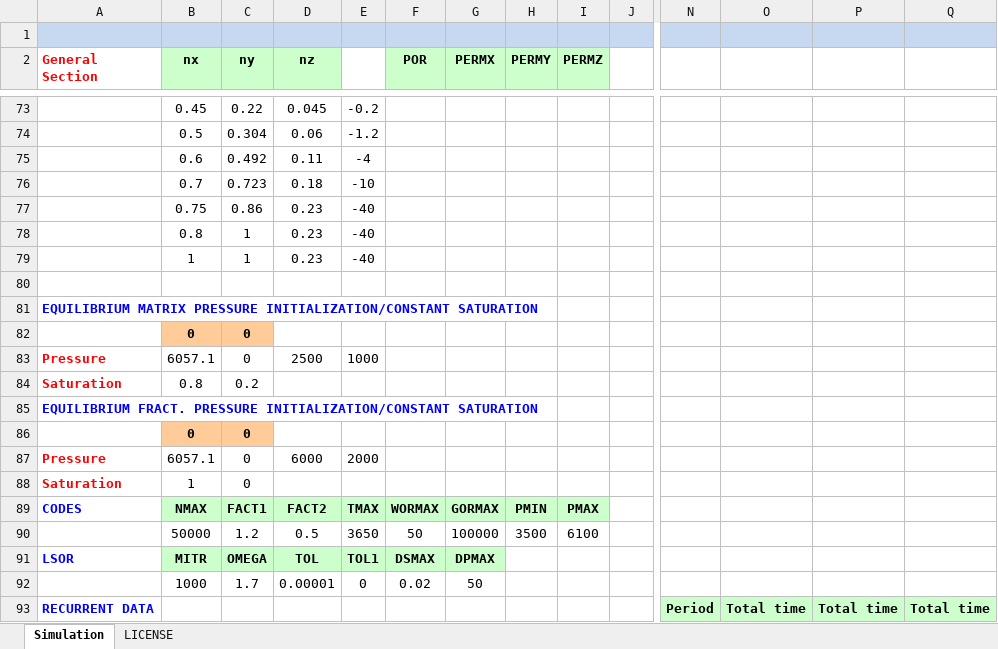
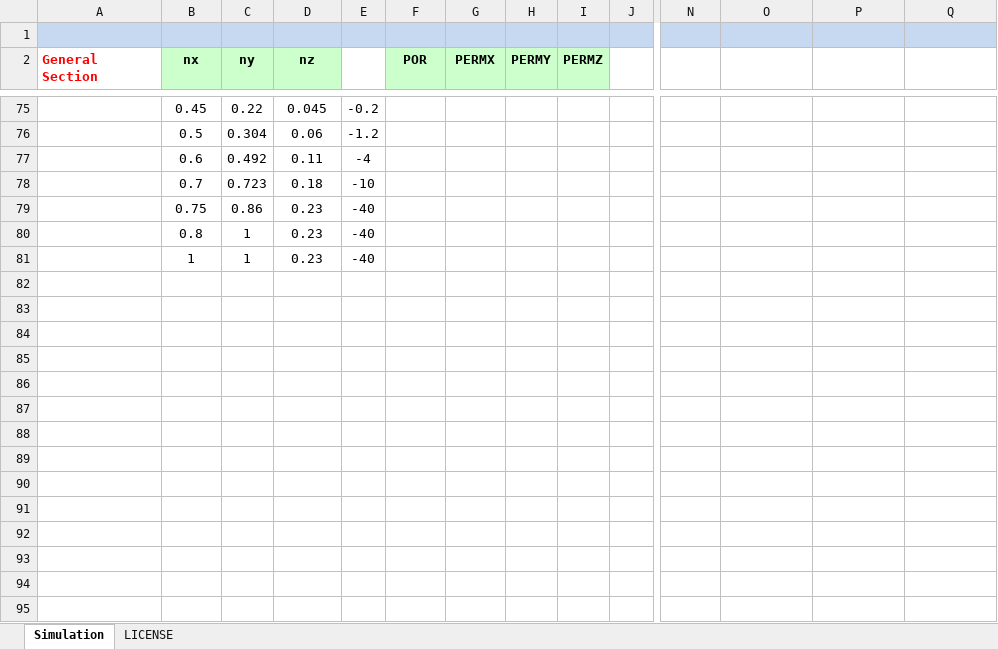
Before and after one commit to ABV-Hub/ExcelPython, an Excel workbook: simulation.xlsm, sheet Simulation, drawn as a sheet; only a part is shown, gaps mark what is left out; values as stored, in another font and other column widths than the file's, no borders; removed rows and columns are numbered as before the commit, all else as after; rows hold the shown columns only; the diff covers the shown part only; the diff names each change by its address in the sheet, - before the commit and + after, or states it on an @@ line.

Commit message:
edit

```diff
--- a/simulation.xlsm (sheet Simulation)
+++ b/simulation.xlsm (sheet Simulation)
-row 80: (empty)
-row 81: EQUILIBRIUM MATRIX PRESSURE INITIALIZATION/CONSTANT SATURATION
-row 82:  | 0 | 0
-row 83: Pressure | 6057.1 | 0 | 2500 | 1000
-row 84: Saturation | 0.8 | 0.2
-row 85: EQUILIBRIUM FRACT. PRESSURE INITIALIZATION/CONSTANT SATURATION
-row 86:  | 0 | 0
-row 87: Pressure | 6057.1 | 0 | 6000 | 2000
-row 88: Saturation | 1 | 0
-row 89: CODES | NMAX | FACT1 | FACT2 | TMAX | WORMAX | GORMAX | PMIN | PMAX
-row 90:  | 50000 | 1.2 | 0.5 | 3650 | 50 | 100000 | 3500 | 6100
-row 91: LSOR | MITR | OMEGA | TOL | TOL1 | DSMAX | DPMAX
-row 92:  | 1000 | 1.7 | 0.00001 | 0 | 0.02 | 50
-row 93: RECURRENT DATA |  |  |  |  |  |  |  |  |  | Period | Total time | Total time | Total time
```
Also changed, not shown: 2 added rows, 15 edited cells and cell formats elsewhere in this sheet.
